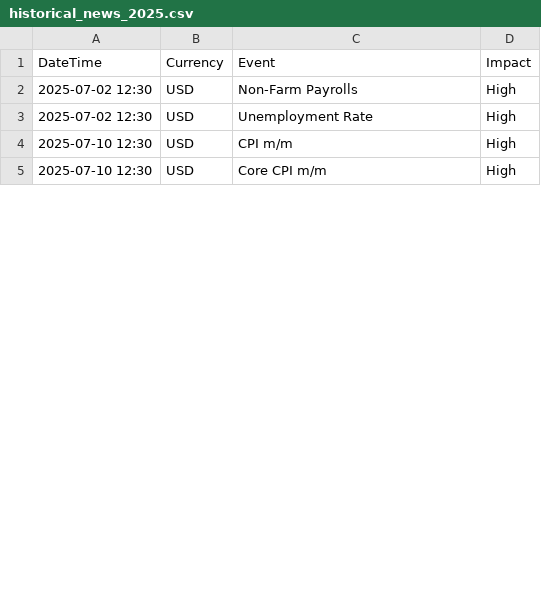
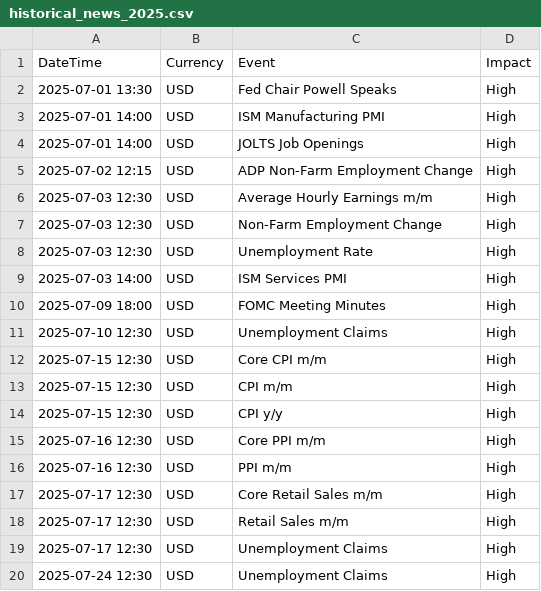
Before and after one commit to anvudinh138/Test1, a CSV file: recovery-grid/data/historical_news_2025.csv, drawn as a sheet; only a part is shown; the diff covers the shown part only.

```diff
--- a/recovery-grid/data/historical_news_2025.csv
+++ b/recovery-grid/data/historical_news_2025.csv
@@ -1,5 +1,20 @@
 DateTime,Currency,Event,Impact
-2025-07-02 12:30,USD,Non-Farm Payrolls,High
-2025-07-02 12:30,USD,Unemployment Rate,High
-2025-07-10 12:30,USD,CPI m/m,High
-2025-07-10 12:30,USD,Core CPI m/m,High
+2025-07-01 13:30,USD,Fed Chair Powell Speaks,High
+2025-07-01 14:00,USD,ISM Manufacturing PMI,High
+2025-07-01 14:00,USD,JOLTS Job Openings,High
+2025-07-02 12:15,USD,ADP Non-Farm Employment Change,High
+2025-07-03 12:30,USD,Average Hourly Earnings m/m,High
+2025-07-03 12:30,USD,Non-Farm Employment Change,High
+2025-07-03 12:30,USD,Unemployment Rate,High
+2025-07-03 14:00,USD,ISM Services PMI,High
+2025-07-09 18:00,USD,FOMC Meeting Minutes,High
+2025-07-10 12:30,USD,Unemployment Claims,High
+2025-07-15 12:30,USD,Core CPI m/m,High
+2025-07-15 12:30,USD,CPI m/m,High
+2025-07-15 12:30,USD,CPI y/y,High
+2025-07-16 12:30,USD,Core PPI m/m,High
+2025-07-16 12:30,USD,PPI m/m,High
+2025-07-17 12:30,USD,Core Retail Sales m/m,High
+2025-07-17 12:30,USD,Retail Sales m/m,High
+2025-07-17 12:30,USD,Unemployment Claims,High
+2025-07-24 12:30,USD,Unemployment Claims,High
```
Also changed, not shown: 21 added rows, 2 removed rows and 23 edited cells elsewhere in this file, 1 other file.
